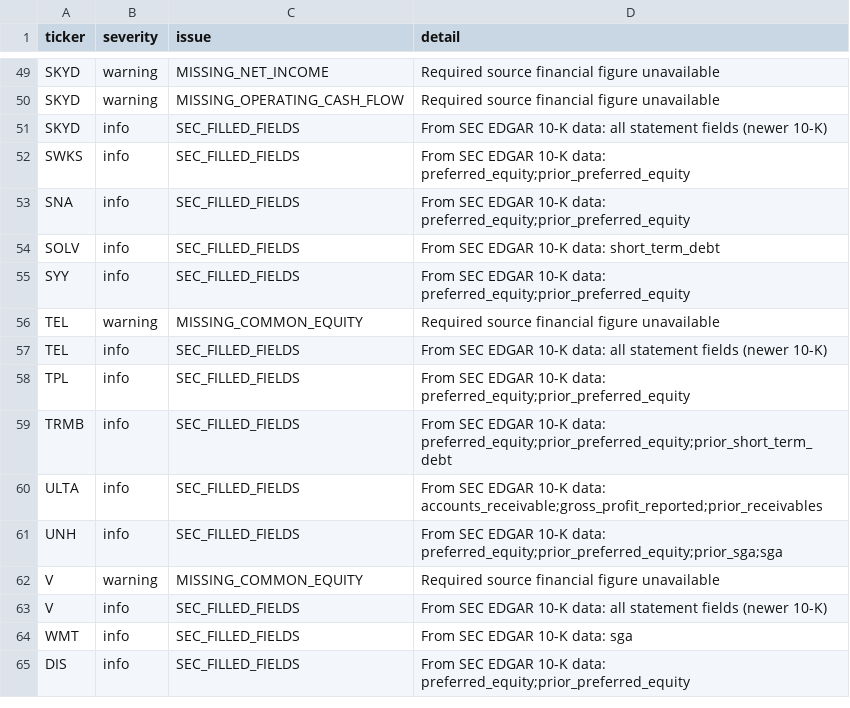
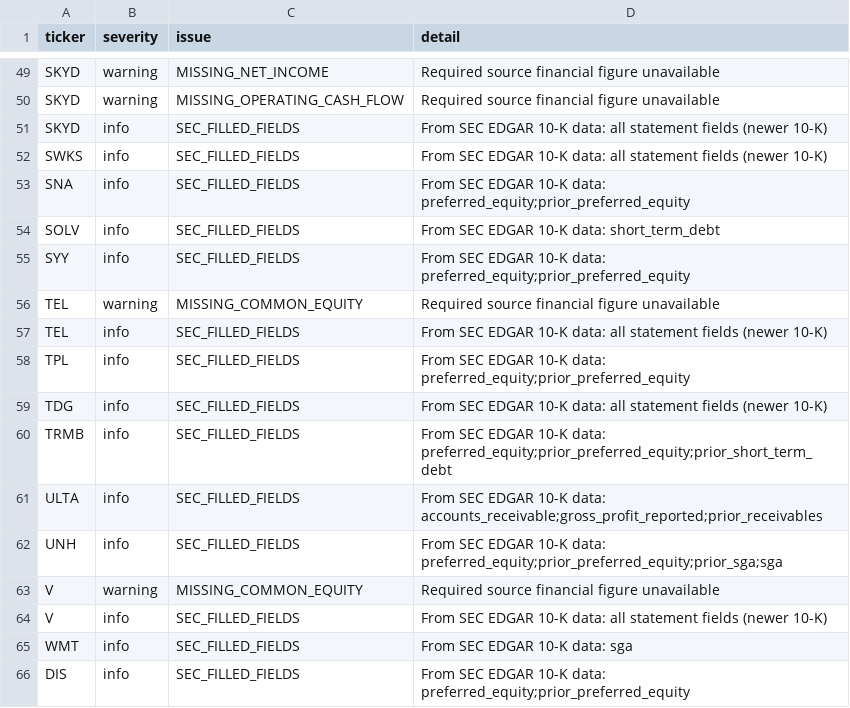
Before and after one commit to vpancholi808/financial-analysis-app, a CSV file: data_quality.csv, drawn as a sheet; only a part is shown, gaps mark what is left out.

```diff
--- a/data_quality.csv
+++ b/data_quality.csv
@@ -51,3 +51,3 @@ SKYD,warning,MISSING_OPERATING_CASH_FLOW,Required source financial figure unavai
 SKYD,info,SEC_FILLED_FIELDS,From SEC EDGAR 10-K data: all statement fields (newer 10-K)
-SWKS,info,SEC_FILLED_FIELDS,From SEC EDGAR 10-K data: preferred_equity;prior_preferred_equity
+SWKS,info,SEC_FILLED_FIELDS,From SEC EDGAR 10-K data: all statement fields (newer 10-K)
 SNA,info,SEC_FILLED_FIELDS,From SEC EDGAR 10-K data: preferred_equity;prior_preferred_equity
@@ -58,2 +58,3 @@ TEL,info,SEC_FILLED_FIELDS,From SEC EDGAR 10-K data: all statement fields (newer
 TPL,info,SEC_FILLED_FIELDS,From SEC EDGAR 10-K data: preferred_equity;prior_preferred_equity
+TDG,info,SEC_FILLED_FIELDS,From SEC EDGAR 10-K data: all statement fields (newer 10-K)
 TRMB,info,SEC_FILLED_FIELDS,From SEC EDGAR 10-K data: preferred_equity;prior_preferred_equity;prior_short_term_debt
```
Also changed, not shown: universe.csv, 1 other file.
